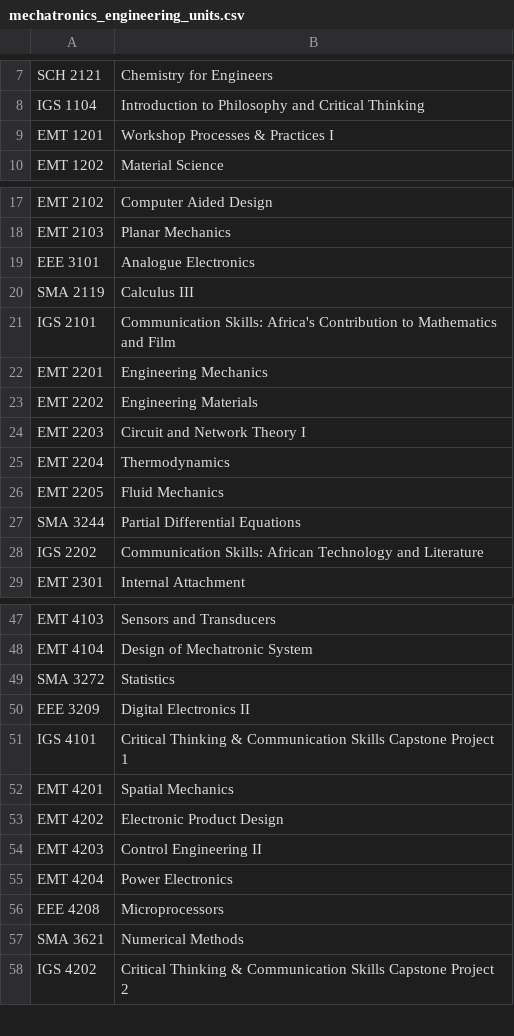
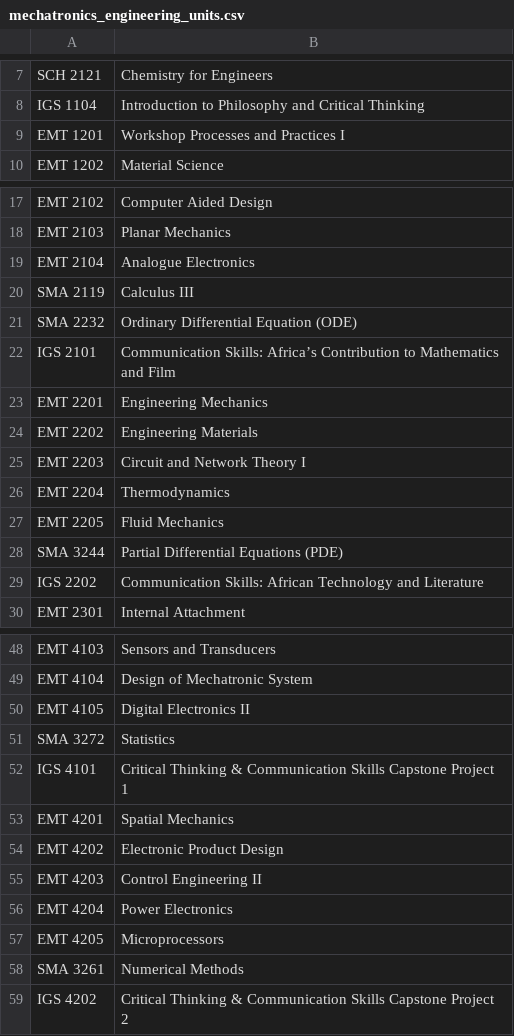
Before and after one commit to SiliconWit/automated-examination-processing-system, a CSV file: data/units/mechatronics_engineering_units.csv, drawn as a sheet; only a part is shown, gaps mark what is left out; the diff covers the shown part only.

Commit message:
update units & input preliminary checks

```diff
--- a/data/units/mechatronics_engineering_units.csv
+++ b/data/units/mechatronics_engineering_units.csv
@@ -8,3 +8,3 @@ SCH 2121,Chemistry for Engineers
 IGS 1104,Introduction to Philosophy and Critical Thinking
-EMT 1201,Workshop Processes & Practices I
+EMT 1201,Workshop Processes and Practices I
 EMT 1202,Material Science
@@ -18,5 +18,6 @@ EMT 2102,Computer Aided Design
 EMT 2103,Planar Mechanics
-EEE 3101,Analogue Electronics
+EMT 2104,Analogue Electronics
 SMA 2119,Calculus III
-IGS 2101,Communication Skills: Africa's Contribution to Mathematics and Film
+SMA 2232,Ordinary Differential Equation (ODE)
+IGS 2101,Communication Skills: Africa’s Contribution to Mathematics and Film
 EMT 2201,Engineering Mechanics
@@ -26,3 +27,3 @@ EMT 2204,Thermodynamics
 EMT 2205,Fluid Mechanics
-SMA 3244,Partial Differential Equations
+SMA 3244,Partial Differential Equations (PDE)
 IGS 2202,Communication Skills: African Technology and Literature
@@ -48,4 +49,4 @@ EMT 4103,Sensors and Transducers
 EMT 4104,Design of Mechatronic System
+EMT 4105,Digital Electronics II
 SMA 3272,Statistics
-EEE 3209,Digital Electronics II
 IGS 4101,Critical Thinking & Communication Skills Capstone Project 1
@@ -55,4 +56,4 @@ EMT 4203,Control Engineering II
 EMT 4204,Power Electronics
-EEE 4208, Microprocessors
-SMA 3621,Numerical Methods
+EMT 4205,Microprocessors
+SMA 3261,Numerical Methods
 IGS 4202,Critical Thinking & Communication Skills Capstone Project 2
```
Also changed, not shown: 1 edited cell elsewhere in this file, 9 other files.
